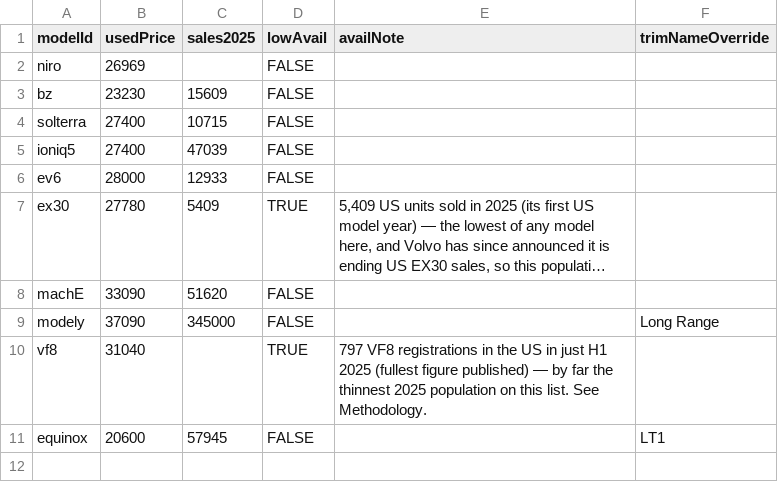
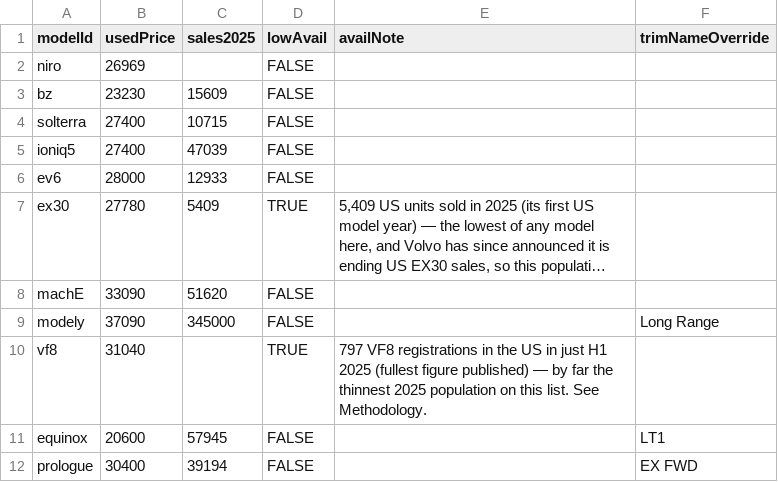
Before and after one commit to scott-fuller/ev-comparisons, a CSV file: sheet-data/used.csv, drawn as a sheet; long unchanged cells end in ….

```diff
--- a/sheet-data/used.csv
+++ b/sheet-data/used.csv
@@ -11 +11,2 @@ vf8,31040,,TRUE,797 VF8 registrations in the US in just H1 2025 (fullest figure
 equinox,20600,57945,FALSE,,LT1
+prologue,30400,39194,FALSE,,EX FWD
```
Also changed, not shown: sheet-data/trims.csv, 1 other file.
